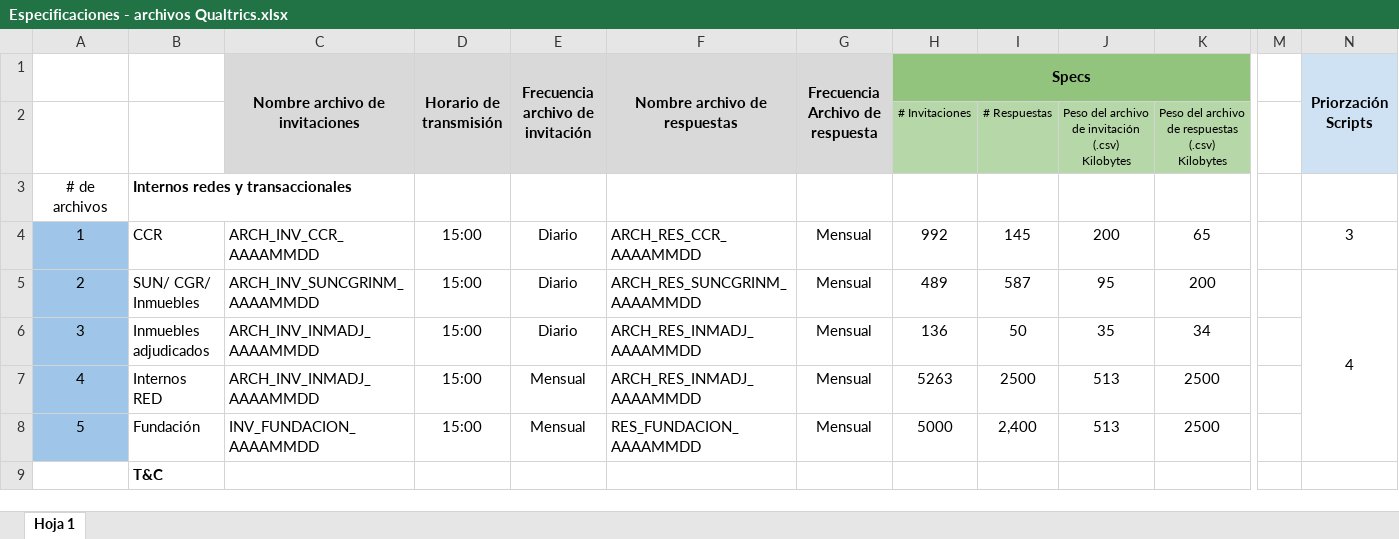
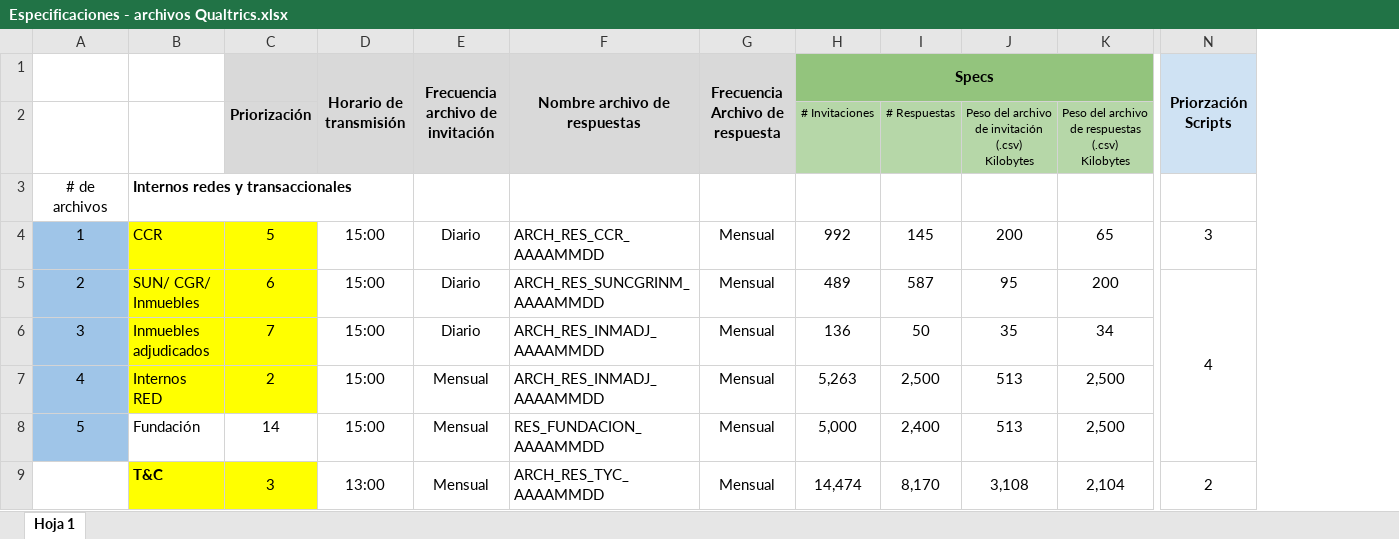
Before and after one commit to PhantomPhiniss/Respaldo-BBVA, an Excel workbook: Dev/Especificaciones - archivos Qualtrics.xlsx, sheet Hoja 1, drawn as a sheet; only a part is shown, gaps mark what is left out; values as stored, in another font and other column widths than the file's, no borders; charts and pictures not drawn; removed rows and columns are numbered as before the commit, all else as after; the diff covers the shown part only; the diff names each change by its address in the sheet, - before the commit and + after, or states it on an @@ line.

```diff
--- a/Dev/Especificaciones - archivos Qualtrics.xlsx (sheet Hoja 1)
+++ b/Dev/Especificaciones - archivos Qualtrics.xlsx (sheet Hoja 1)
-column C, rows 1-8: Nombre archivo de invitaciones |  |  | ARCH_INV_CCR_AAAAMMDD | ARCH_INV_SUNCGRINM_AAAAMMDD | ARCH_INV_INMADJ_AAAAMMDD | ARCH_INV_INMADJ_AAAAMMDD | INV_FUNDACION_AAAAMMDD
+column C, rows 2-9: Priorización |  | 5 | 6 | 7 | 2 | 14 | 3
@@ column M hidden, empty @@
-B4:B7 fill: none
+B4:B7 fill: #FFFF00
-H7: 5263
+H7: 5,263
-I7: 2500
+I7: 2,500
-K7:K8: 2500
+K7:K8: 2,500
-H8: 5000
+H8: 5,000
-B9 fill: none
+B9 fill: #FFFF00
-D9: (empty)
+D9: 13:00
+D9:D13 merged
-E9: (empty)
+E9: Mensual
+E9:E13 merged
-F9: (empty)
+F9: ARCH_RES_TYC_AAAAMMDD
+F9:F13 merged
-G9: (empty)
+G9: Mensual
+G9:G13 merged
-H9: (empty)
+H9: 14,474
+H9:H13 merged
-I9: (empty)
+I9: 8,170
+I9:I13 merged
-J9: (empty)
+J9: 3,108
+J9:J13 merged
-K9: (empty)
+K9: 2,104
+K9:K13 merged
-N9: (empty)
+N9: 2
+N9:N13 merged
```
Also changed, not shown: 1 added row, 1 removed row, 86 edited cells, cell formats and merged cells elsewhere in this sheet, charts or pictures, 16 other files.
